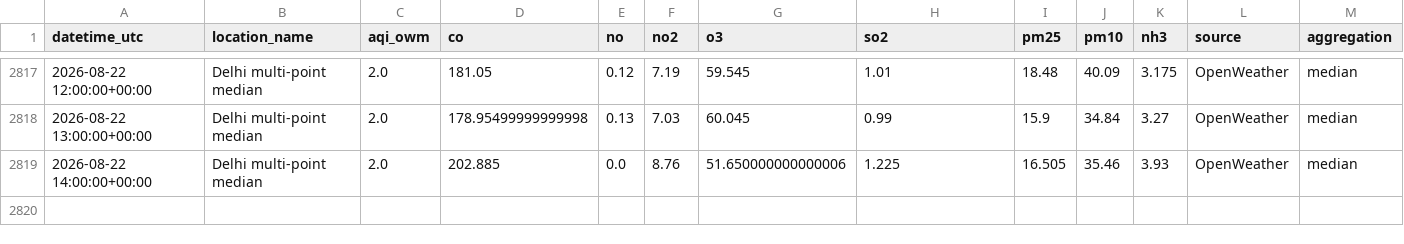
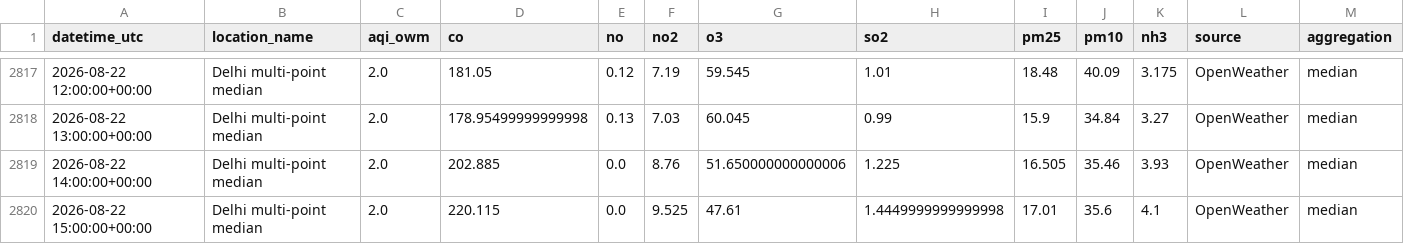
Before and after one commit to harshsharma5468/Delhi_AQI_prediction, a CSV file: aqi_data.csv, drawn as a sheet; only a part is shown, gaps mark what is left out; rows hold the shown columns only; the diff names each change by its address in the sheet, - before the commit and + after, or states it on an @@ line.

```diff
--- a/aqi_data.csv
+++ b/aqi_data.csv
+row 2820: 2026-08-22 15:00:00+00:00 | Delhi multi-point median | 2.0 | 220.115 | 0.0 | 9.525 | 47.61 | 1.4449999999999998 | 17.01 | 35.6 | 4.1 | OpenWeather | median
```
Also changed, not shown: 2 other files.
